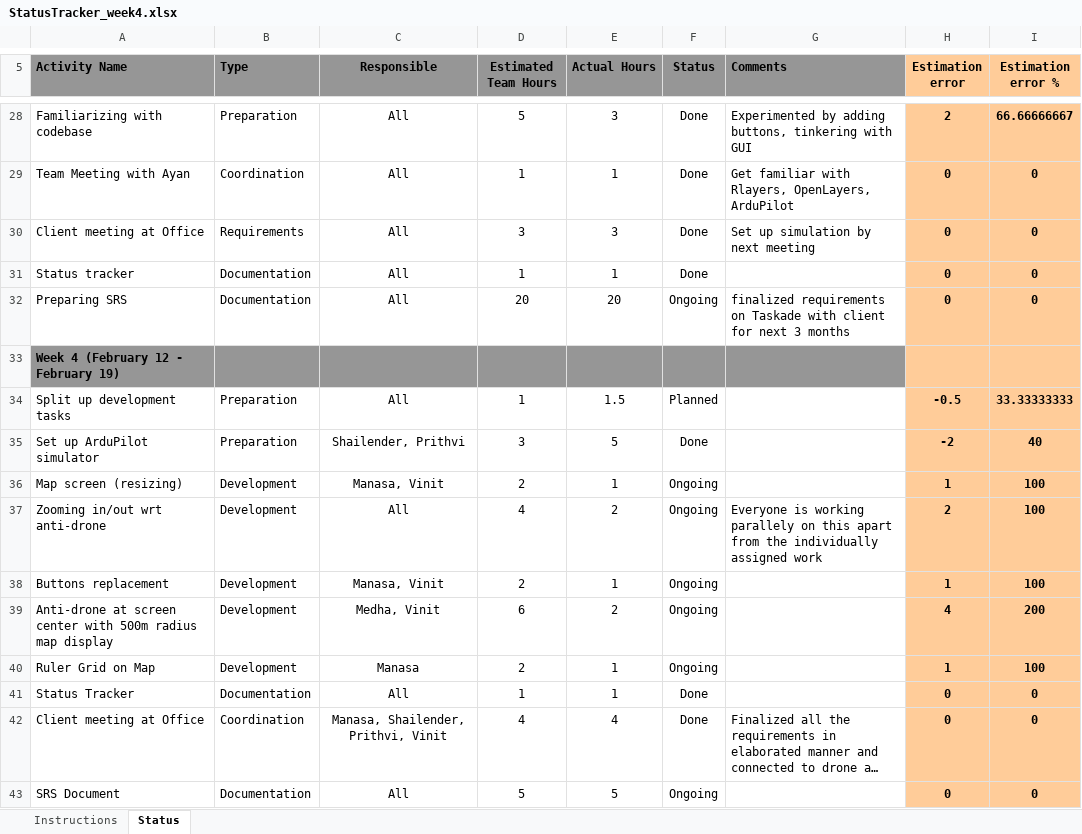
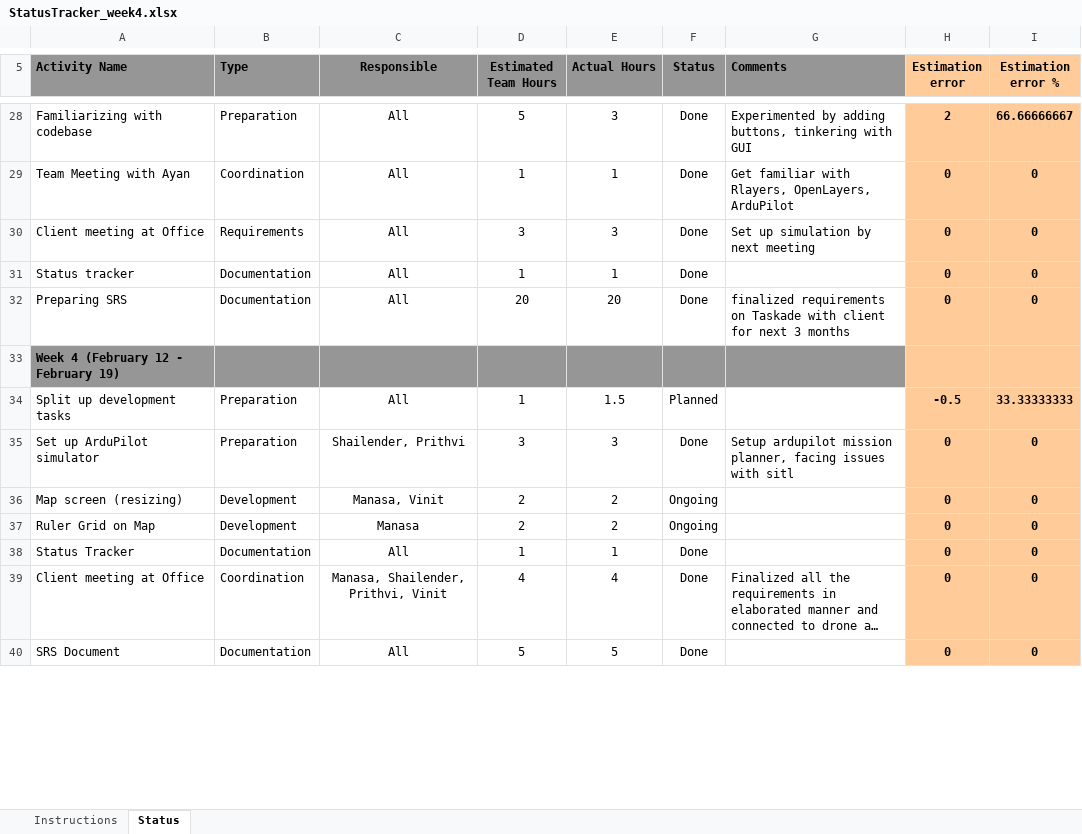
Before and after one commit to Vinit2244/Anti-Drone-GUI, an Excel workbook: docs/StatusTracker_week4.xlsx, sheet Status, drawn as a sheet; only a part is shown, gaps mark what is left out; long unchanged cells end in …; values as stored, in another font and other column widths than the file's, no borders; conditional formats not drawn; removed rows and columns are numbered as before the commit, all else as after; the diff covers the shown part only; the diff names each change by its address in the sheet, - before the commit and + after, or states it on an @@ line.

Commit message:
Updated status tracker

```diff
--- a/docs/StatusTracker_week4.xlsx (sheet Status)
+++ b/docs/StatusTracker_week4.xlsx (sheet Status)
-F32 (Status): Ongoing
+F32 (Status): Done
-E35 (Actual Hours): 5
+E35 (Actual Hours): 3
-G35 (Comments): (empty)
+G35 (Comments): Setup ardupilot mission planner, facing issues with sitl
-H35 (Estimation error): -2
+H35 (Estimation error): 0
-I35 (Estimation error %): 40
+I35 (Estimation error %): 0
-E36 (Actual Hours): 1
+E36 (Actual Hours): 2
-H36 (Estimation error): 1
+H36 (Estimation error): 0
-I36 (Estimation error %): 100
+I36 (Estimation error %): 0
-row 37: Zooming in/out wrt anti-drone | Development | All | 4 | 2 | Ongoing | Everyone is working parallely on this apart from the individually assigned work | 2 | 100
-row 38: Buttons replacement | Development | Manasa, Vinit | 2 | 1 | Ongoing |  | 1 | 100
-row 39: Anti-drone at screen center with 500m radius map display | Development | Medha, Vinit | 6 | 2 | Ongoing |  | 4 | 200
-E37 (Actual Hours): 1
+E37 (Actual Hours): 2
-H37 (Estimation error): 1
+H37 (Estimation error): 0
-I37 (Estimation error %): 100
+I37 (Estimation error %): 0
-F40 (Status): Ongoing
+F40 (Status): Done
```
Also changed, not shown: 6 added rows, 1 removed row, 3 edited cells and cell formats elsewhere in this sheet, formulas that keep their value.
